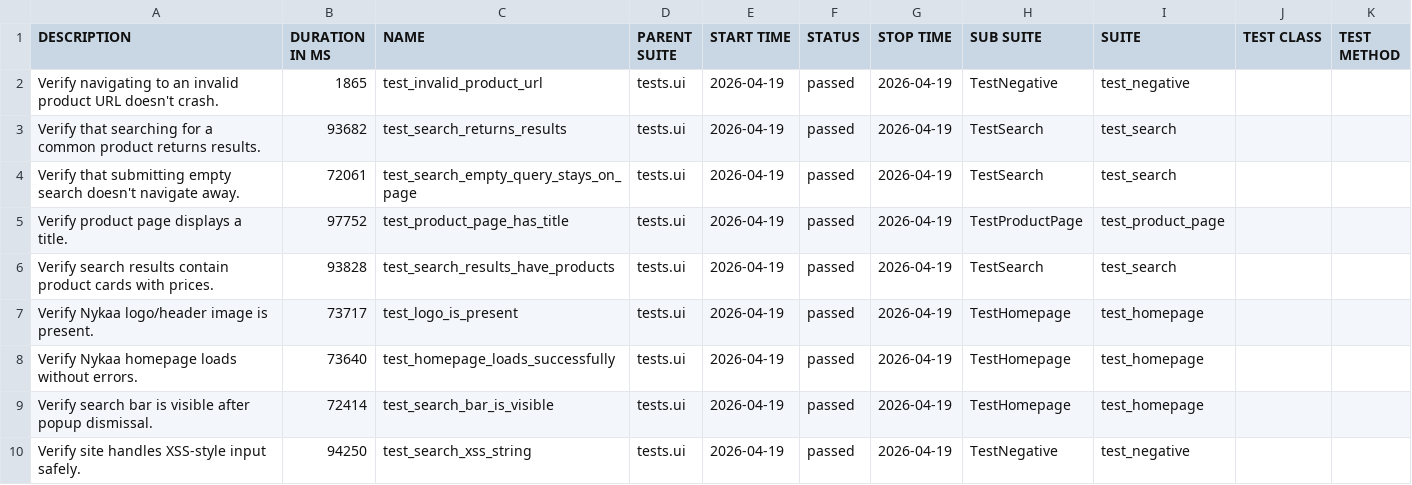
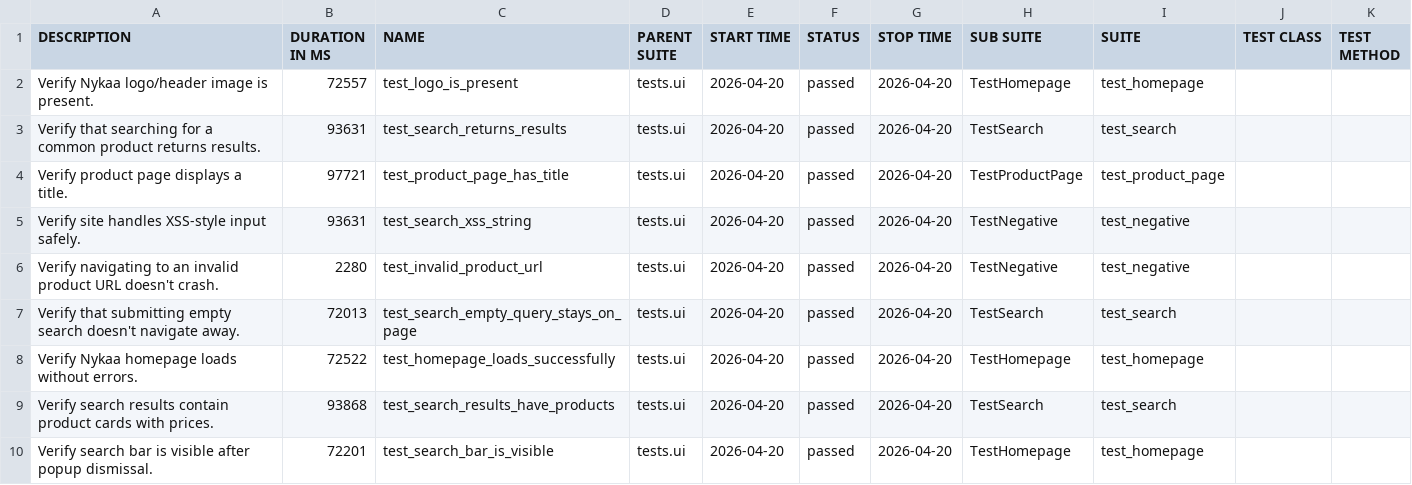
Before and after one commit to Deoli420/automation-framework, a CSV file: allure-report/data/suites.csv, drawn as a sheet.

```diff
--- a/allure-report/data/suites.csv
+++ b/allure-report/data/suites.csv
@@ -1,10 +1,10 @@
 "DESCRIPTION","DURATION IN MS","NAME","PARENT SUITE","START TIME","STATUS","STOP TIME","SUB SUITE","SUITE","TEST CLASS","TEST METHOD"
-"Verify navigating to an invalid product URL doesn't crash.","1865","test_invalid_product_url","tests.ui","2026-04-19","passed","2026-04-19","TestNegative","test_negative","",""
-"Verify that searching for a common product returns results.","93682","test_search_returns_results","tests.ui","2026-04-19","passed","2026-04-19","TestSearch","test_search","",""
-"Verify that submitting empty search doesn't navigate away.","72061","test_search_empty_query_stays_on_page","tests.ui","2026-04-19","passed","2026-04-19","TestSearch","test_search","",""
-"Verify product page displays a title.","97752","test_product_page_has_title","tests.ui","2026-04-19","passed","2026-04-19","TestProductPage","test_product_page","",""
-"Verify search results contain product cards with prices.","93828","test_search_results_have_products","tests.ui","2026-04-19","passed","2026-04-19","TestSearch","test_search","",""
-"Verify Nykaa logo/header image is present.","73717","test_logo_is_present","tests.ui","2026-04-19","passed","2026-04-19","TestHomepage","test_homepage","",""
-"Verify Nykaa homepage loads without errors.","73640","test_homepage_loads_successfully","tests.ui","2026-04-19","passed","2026-04-19","TestHomepage","test_homepage","",""
-"Verify search bar is visible after popup dismissal.","72414","test_search_bar_is_visible","tests.ui","2026-04-19","passed","2026-04-19","TestHomepage","test_homepage","",""
-"Verify site handles XSS-style input safely.","94250","test_search_xss_string","tests.ui","2026-04-19","passed","2026-04-19","TestNegative","test_negative","",""
+"Verify Nykaa logo/header image is present.","72557","test_logo_is_present","tests.ui","2026-04-20","passed","2026-04-20","TestHomepage","test_homepage","",""
+"Verify that searching for a common product returns results.","93631","test_search_returns_results","tests.ui","2026-04-20","passed","2026-04-20","TestSearch","test_search","",""
+"Verify product page displays a title.","97721","test_product_page_has_title","tests.ui","2026-04-20","passed","2026-04-20","TestProductPage","test_product_page","",""
+"Verify site handles XSS-style input safely.","93631","test_search_xss_string","tests.ui","2026-04-20","passed","2026-04-20","TestNegative","test_negative","",""
+"Verify navigating to an invalid product URL doesn't crash.","2280","test_invalid_product_url","tests.ui","2026-04-20","passed","2026-04-20","TestNegative","test_negative","",""
+"Verify that submitting empty search doesn't navigate away.","72013","test_search_empty_query_stays_on_page","tests.ui","2026-04-20","passed","2026-04-20","TestSearch","test_search","",""
+"Verify Nykaa homepage loads without errors.","72522","test_homepage_loads_successfully","tests.ui","2026-04-20","passed","2026-04-20","TestHomepage","test_homepage","",""
+"Verify search results contain product cards with prices.","93868","test_search_results_have_products","tests.ui","2026-04-20","passed","2026-04-20","TestSearch","test_search","",""
+"Verify search bar is visible after popup dismissal.","72201","test_search_bar_is_visible","tests.ui","2026-04-20","passed","2026-04-20","TestHomepage","test_homepage","",""
```
Also changed, not shown: 59 other files.
